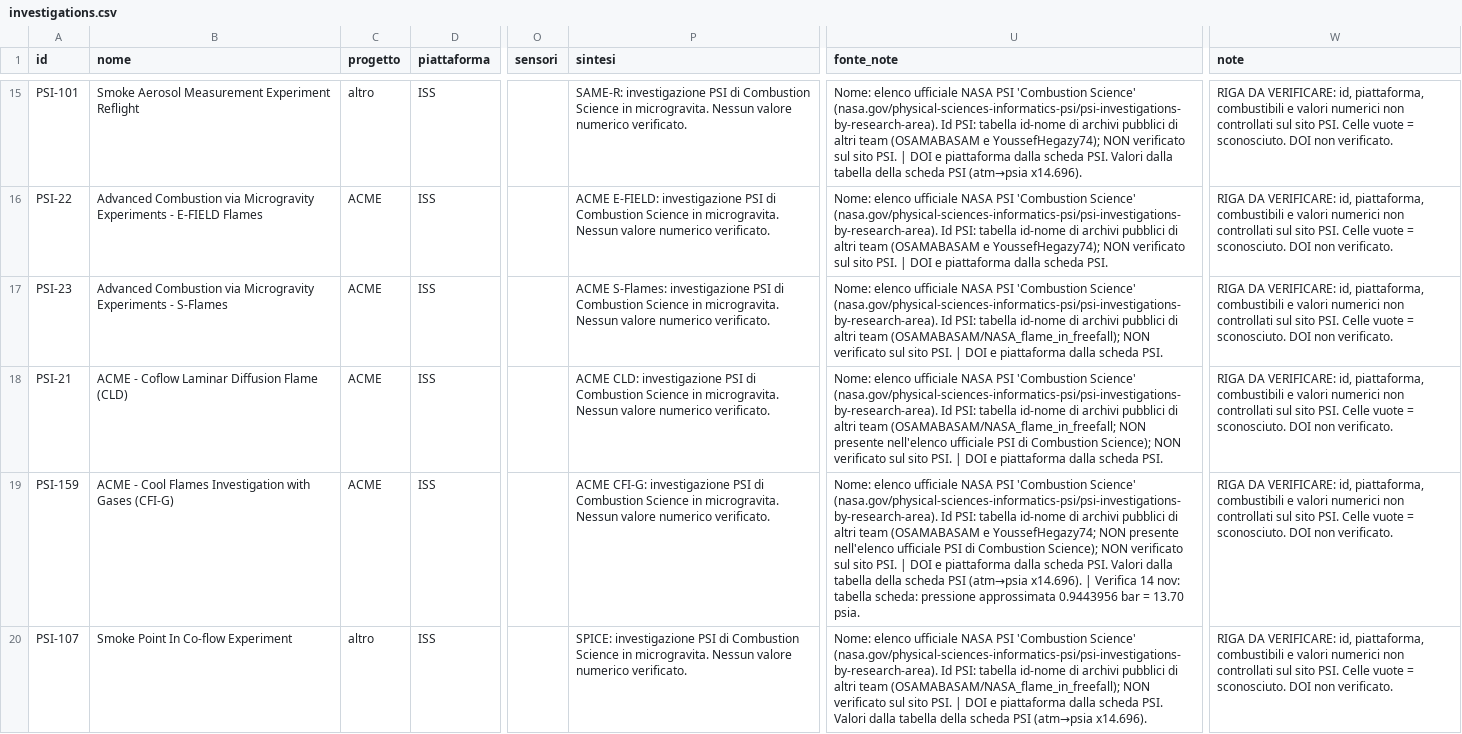
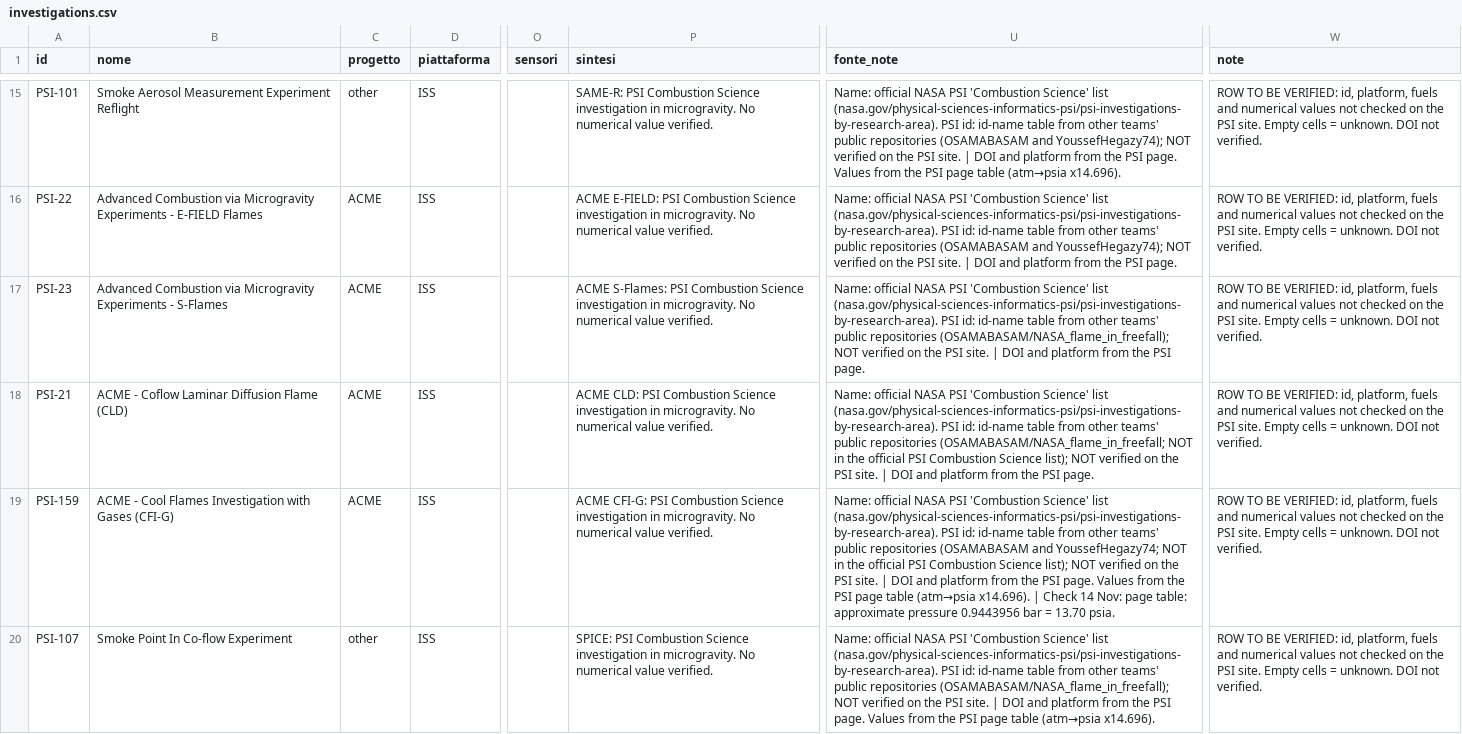
Before and after one commit to Leopardi007AA/flame-in-freefall-nasa, a CSV file: data/investigations.csv, drawn as a sheet; only a part is shown, gaps mark what is left out; the diff covers the shown part only; the diff names each change by its address in the sheet, - before the commit and + after, or states it on an @@ line.

```diff
--- a/data/investigations.csv
+++ b/data/investigations.csv
-C15 (progetto): altro
+C15 (progetto): other
-P15 (sintesi): SAME-R: investigazione PSI di Combustion Science in microgravita. Nessun valore numerico verificato.
+P15 (sintesi): SAME-R: PSI Combustion Science investigation in microgravity. No numerical value verified.
-U15 (fonte_note): Nome: elenco ufficiale NASA PSI 'Combustion Science' (nasa.gov/physical-sciences-informatics-psi/psi-investigations-by-research-area). Id PSI: tabella id-nome di archivi pubblici di altri team (OSAMABASAM e YoussefHegazy74); NON verificato sul sito PSI. | DOI e piattaforma dalla scheda PSI. Valori dalla tabella della scheda PSI (atm→psia x14.696).
+U15 (fonte_note): Name: official NASA PSI 'Combustion Science' list (nasa.gov/physical-sciences-informatics-psi/psi-investigations-by-research-area). PSI id: id-name table from other teams' public repositories (OSAMABASAM and YoussefHegazy74); NOT verified on the PSI site. | DOI and platform from the PSI page. Values from the PSI page table (atm→psia x14.696).
-W15:W20 (note): RIGA DA VERIFICARE: id, piattaforma, combustibili e valori numerici non controllati sul sito PSI. Celle vuote = sconosciuto. DOI non verificato.
+W15:W20 (note): ROW TO BE VERIFIED: id, platform, fuels and numerical values not checked on the PSI site. Empty cells = unknown. DOI not verified.
-P16 (sintesi): ACME E-FIELD: investigazione PSI di Combustion Science in microgravita. Nessun valore numerico verificato.
+P16 (sintesi): ACME E-FIELD: PSI Combustion Science investigation in microgravity. No numerical value verified.
-U16 (fonte_note): Nome: elenco ufficiale NASA PSI 'Combustion Science' (nasa.gov/physical-sciences-informatics-psi/psi-investigations-by-research-area). Id PSI: tabella id-nome di archivi pubblici di altri team (OSAMABASAM e YoussefHegazy74); NON verificato sul sito PSI. | DOI e piattaforma dalla scheda PSI.
+U16 (fonte_note): Name: official NASA PSI 'Combustion Science' list (nasa.gov/physical-sciences-informatics-psi/psi-investigations-by-research-area). PSI id: id-name table from other teams' public repositories (OSAMABASAM and YoussefHegazy74); NOT verified on the PSI site. | DOI and platform from the PSI page.
-P17 (sintesi): ACME S-Flames: investigazione PSI di Combustion Science in microgravita. Nessun valore numerico verificato.
+P17 (sintesi): ACME S-Flames: PSI Combustion Science investigation in microgravity. No numerical value verified.
-U17 (fonte_note): Nome: elenco ufficiale NASA PSI 'Combustion Science' (nasa.gov/physical-sciences-informatics-psi/psi-investigations-by-research-area). Id PSI: tabella id-nome di archivi pubblici di altri team (OSAMABASAM/NASA_flame_in_freefall); NON verificato sul sito PSI. | DOI e piattaforma dalla scheda PSI.
+U17 (fonte_note): Name: official NASA PSI 'Combustion Science' list (nasa.gov/physical-sciences-informatics-psi/psi-investigations-by-research-area). PSI id: id-name table from other teams' public repositories (OSAMABASAM/NASA_flame_in_freefall); NOT verified on the PSI site. | DOI and platform from the PSI page.
-P18 (sintesi): ACME CLD: investigazione PSI di Combustion Science in microgravita. Nessun valore numerico verificato.
+P18 (sintesi): ACME CLD: PSI Combustion Science investigation in microgravity. No numerical value verified.
-U18 (fonte_note): Nome: elenco ufficiale NASA PSI 'Combustion Science' (nasa.gov/physical-sciences-informatics-psi/psi-investigations-by-research-area). Id PSI: tabella id-nome di archivi pubblici di altri team (OSAMABASAM/NASA_flame_in_freefall; NON presente nell'elenco ufficiale PSI di Combustion Science); NON verificato sul sito PSI. | DOI e piattaforma dalla scheda PSI.
+U18 (fonte_note): Name: official NASA PSI 'Combustion Science' list (nasa.gov/physical-sciences-informatics-psi/psi-investigations-by-research-area). PSI id: id-name table from other teams' public repositories (OSAMABASAM/NASA_flame_in_freefall; NOT in the official PSI Combustion Science list); NOT verified on the PSI site. | DOI and platform from the PSI page.
-P19 (sintesi): ACME CFI-G: investigazione PSI di Combustion Science in microgravita. Nessun valore numerico verificato.
+P19 (sintesi): ACME CFI-G: PSI Combustion Science investigation in microgravity. No numerical value verified.
-U19 (fonte_note): Nome: elenco ufficiale NASA PSI 'Combustion Science' (nasa.gov/physical-sciences-informatics-psi/psi-investigations-by-research-area). Id PSI: tabella id-nome di archivi pubblici di altri team (OSAMABASAM e YoussefHegazy74; NON presente nell'elenco ufficiale PSI di Combustion Science); NON verificato sul sito PSI. | DOI e piattaforma dalla scheda PSI. Valori dalla tabella della scheda PSI (atm→psia x14.696). | Verifica 14 nov: tabella scheda: pressione approssimata 0.9443956 bar…
+U19 (fonte_note): Name: official NASA PSI 'Combustion Science' list (nasa.gov/physical-sciences-informatics-psi/psi-investigations-by-research-area). PSI id: id-name table from other teams' public repositories (OSAMABASAM and YoussefHegazy74; NOT in the official PSI Combustion Science list); NOT verified on the PSI site. | DOI and platform from the PSI page. Values from the PSI page table (atm→psia x14.696). | Check 14 Nov: page table: approximate pressure 0.9443956 bar…
-C20 (progetto): altro
+C20 (progetto): other
-P20 (sintesi): SPICE: investigazione PSI di Combustion Science in microgravita. Nessun valore numerico verificato.
+P20 (sintesi): SPICE: PSI Combustion Science investigation in microgravity. No numerical value verified.
-U20 (fonte_note): Nome: elenco ufficiale NASA PSI 'Combustion Science' (nasa.gov/physical-sciences-informatics-psi/psi-investigations-by-research-area). Id PSI: tabella id-nome di archivi pubblici di altri team (OSAMABASAM/NASA_flame_in_freefall); NON verificato sul sito PSI. | DOI e piattaforma dalla scheda PSI. Valori dalla tabella della scheda PSI (atm→psia x14.696).
+U20 (fonte_note): Name: official NASA PSI 'Combustion Science' list (nasa.gov/physical-sciences-informatics-psi/psi-investigations-by-research-area). PSI id: id-name table from other teams' public repositories (OSAMABASAM/NASA_flame_in_freefall); NOT verified on the PSI site. | DOI and platform from the PSI page. Values from the PSI page table (atm→psia x14.696).
```
Also changed, not shown: 35 edited cells elsewhere in this file, dev/investigations_mock.csv, 63 other files.
